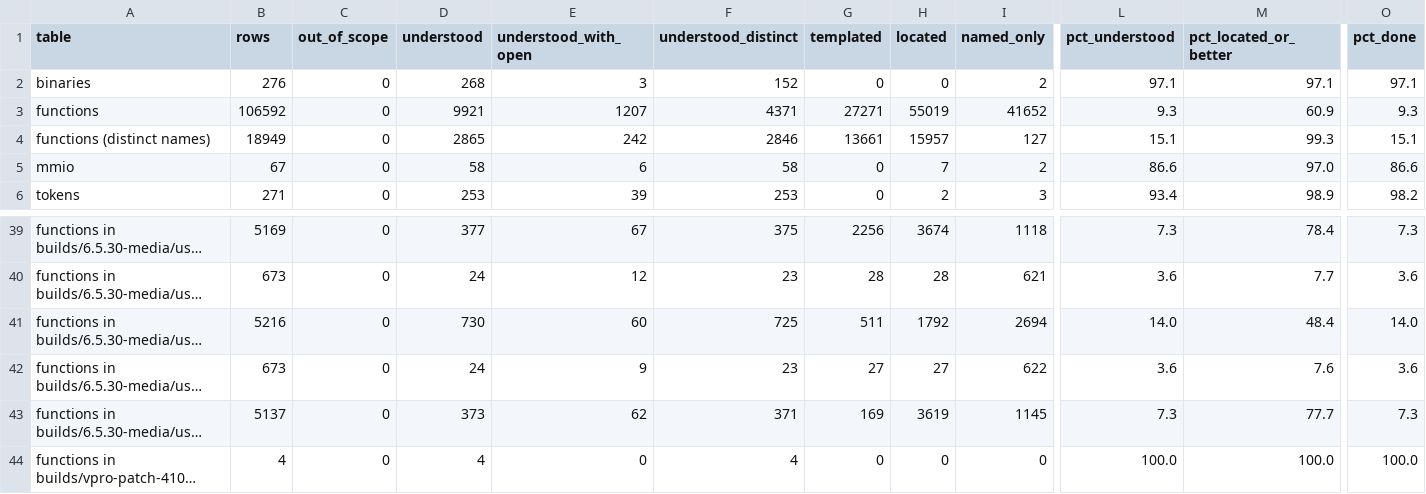
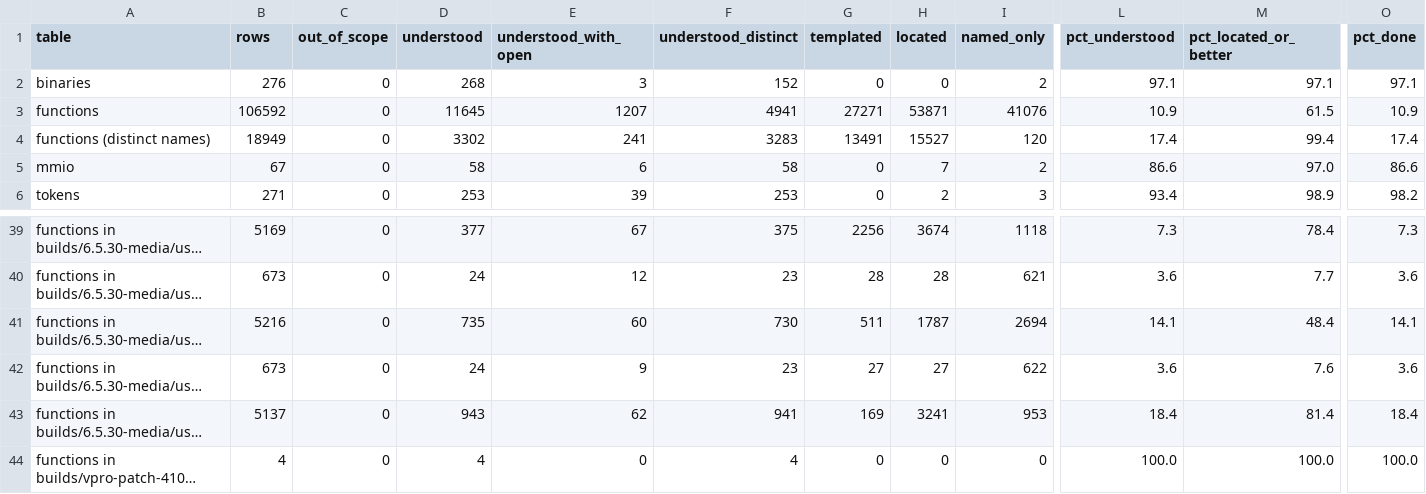
Before and after one commit to jamesbraid/odsy, a TSV file: generated/inventory/summary.tsv, drawn as a sheet; only a part is shown, gaps mark what is left out; long unchanged cells end in …; the diff covers the shown part only; the diff names each change by its address in the sheet, - before the commit and + after, or states it on an @@ line.

Commit message:
odsy: read the roles of 570 more routines (Haiku wave 2, sample-audited)
The 6.5.30 IP30ODSY64 libGLcore.so already had a readings page. The second
Haiku pass read 570 more routines from the same binary; none had an entry
under this binary's path anywhere in the repo. Each entry gives the role and
hardware effect from the routine body, labelled inferred. The entries go in
a new page beside the existing one, so that page is unchanged.

Regenerating the inventory counts the new roles: functions understood goes
from 9921 to 11645 rows, and distinct names understood from 2865 to 3302.
The rows grew by more than 570, and this commit does not explain why.

```diff
--- a/generated/inventory/summary.tsv
+++ b/generated/inventory/summary.tsv
-D3 (understood): 9921
+D3 (understood): 11645
-F3 (understood_distinct): 4371
+F3 (understood_distinct): 4941
-H3 (located): 55019
+H3 (located): 53871
-I3 (named_only): 41652
+I3 (named_only): 41076
-L3 (pct_understood): 9.3
+L3 (pct_understood): 10.9
-M3 (pct_located_or_better): 60.9
+M3 (pct_located_or_better): 61.5
-O3 (pct_done): 9.3
+O3 (pct_done): 10.9
-D4 (understood): 2865
+D4 (understood): 3302
-E4 (understood_with_open): 242
+E4 (understood_with_open): 241
-F4 (understood_distinct): 2846
+F4 (understood_distinct): 3283
-G4 (templated): 13661
+G4 (templated): 13491
-H4 (located): 15957
+H4 (located): 15527
-I4 (named_only): 127
+I4 (named_only): 120
-L4 (pct_understood): 15.1
+L4 (pct_understood): 17.4
-M4 (pct_located_or_better): 99.3
+M4 (pct_located_or_better): 99.4
-O4 (pct_done): 15.1
+O4 (pct_done): 17.4
-D41 (understood): 730
+D41 (understood): 735
-F41 (understood_distinct): 725
+F41 (understood_distinct): 730
-H41 (located): 1792
+H41 (located): 1787
-L41 (pct_understood): 14.0
+L41 (pct_understood): 14.1
-O41 (pct_done): 14.0
+O41 (pct_done): 14.1
-D43 (understood): 373
+D43 (understood): 943
-F43 (understood_distinct): 371
+F43 (understood_distinct): 941
-H43 (located): 3619
+H43 (located): 3241
-I43 (named_only): 1145
+I43 (named_only): 953
-L43 (pct_understood): 7.3
+L43 (pct_understood): 18.4
-M43 (pct_located_or_better): 77.7
+M43 (pct_located_or_better): 81.4
-O43 (pct_done): 7.3
+O43 (pct_done): 18.4
```
Also changed, not shown: 24 edited cells elsewhere in this file, 3 other files.
